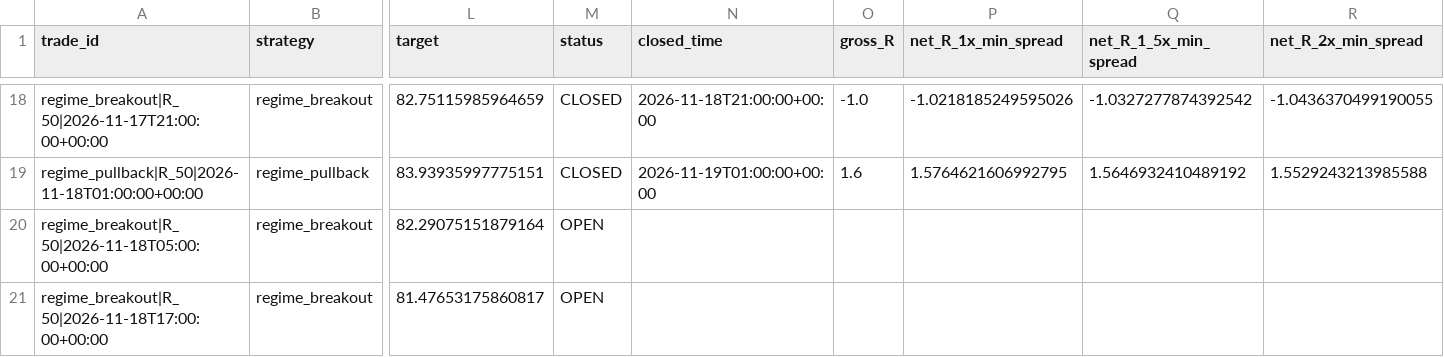
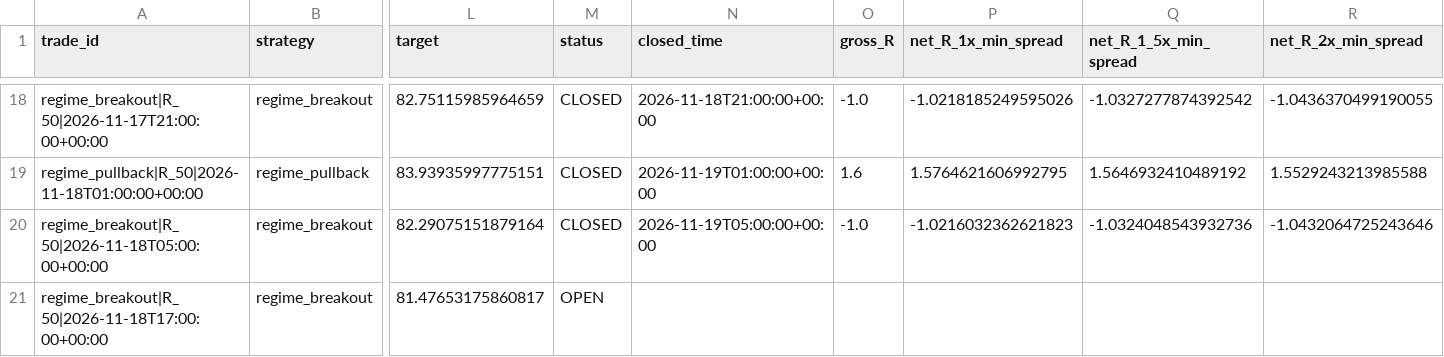
Before and after one commit to jbnikky13/MercuryEdge, a CSV file: research_data/deriv-shadow-paper/ledger.csv, drawn as a sheet; only a part is shown, gaps mark what is left out; the diff names each change by its address in the sheet, - before the commit and + after, or states it on an @@ line.

```diff
--- a/research_data/deriv-shadow-paper/ledger.csv
+++ b/research_data/deriv-shadow-paper/ledger.csv
-M20 (status): OPEN
+M20 (status): CLOSED
-N20 (closed_time): (empty)
+N20 (closed_time): 2026-11-19T05:00:00+00:00
-O20 (gross_R): (empty)
+O20 (gross_R): -1.0
-P20 (net_R_1x_min_spread): (empty)
+P20 (net_R_1x_min_spread): -1.0216032362621823
-Q20 (net_R_1_5x_min_spread): (empty)
+Q20 (net_R_1_5x_min_spread): -1.0324048543932736
-R20 (net_R_2x_min_spread): (empty)
+R20 (net_R_2x_min_spread): -1.0432064725243646
```
